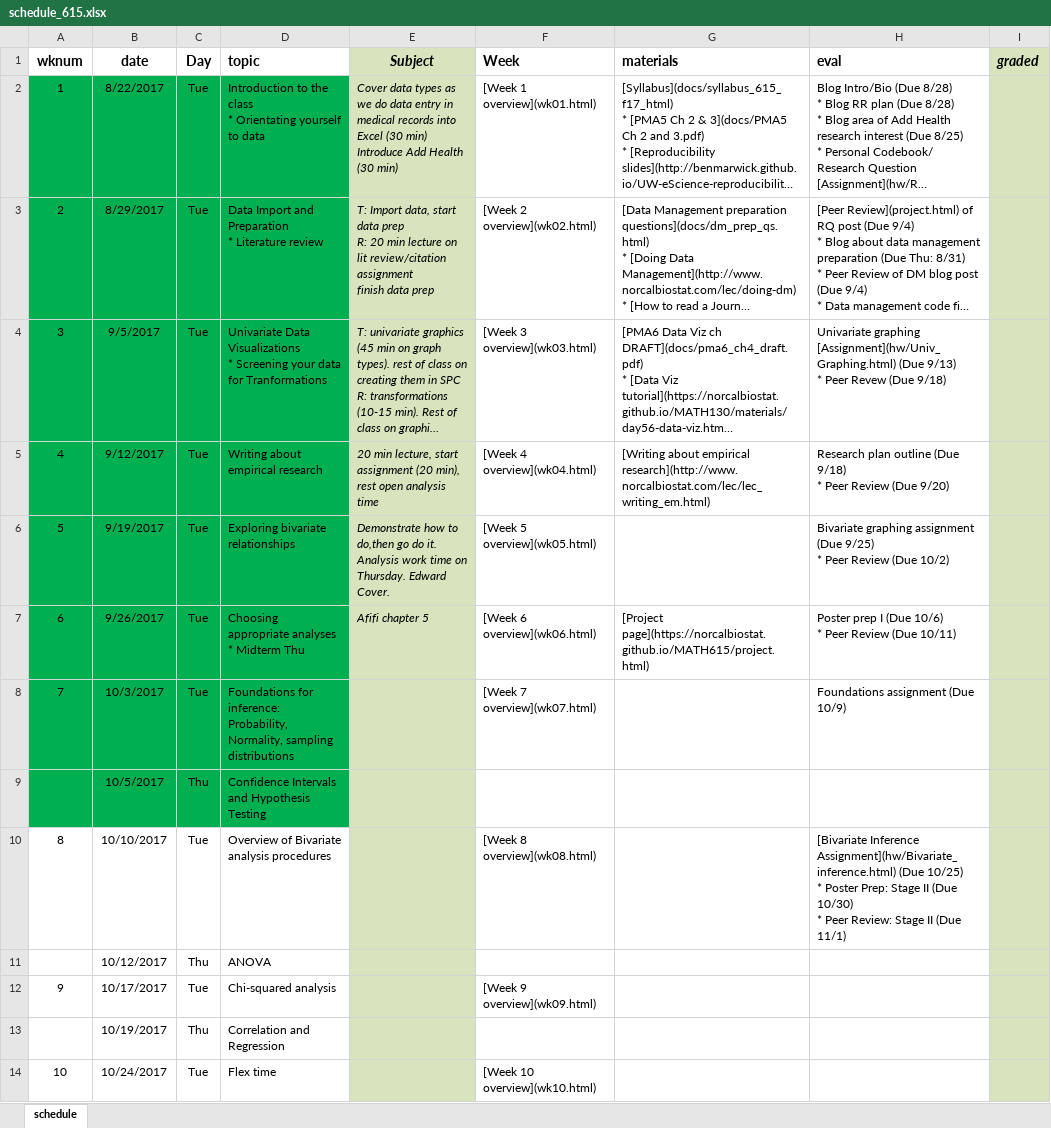
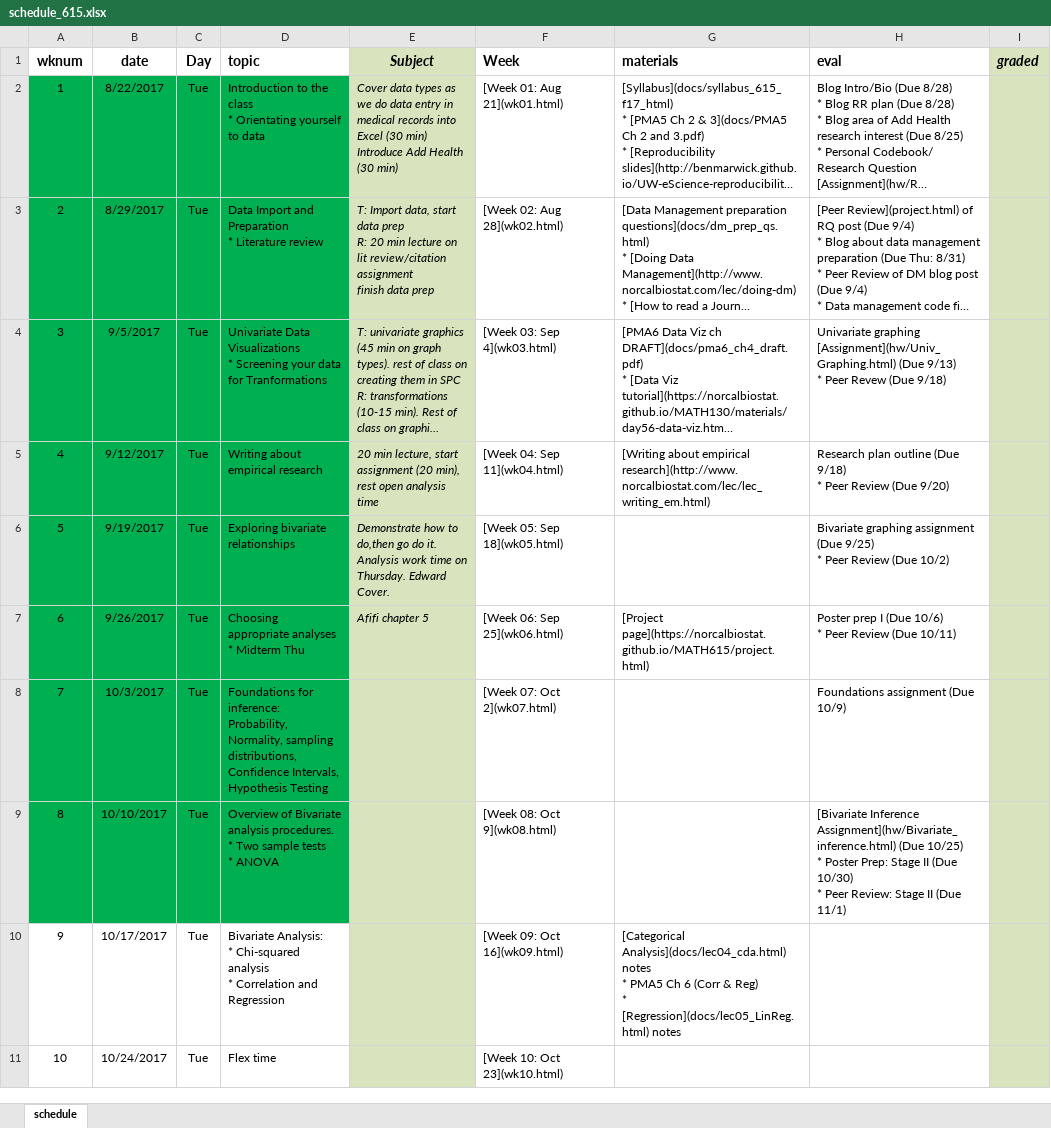
Before and after one commit to norcalbiostat/MATH615_F19_old, an Excel workbook: schedule_615.xlsx, sheet schedule, drawn as a sheet; only a part is shown; long unchanged cells end in …; values as stored, in another font and other column widths than the file's, no borders; removed rows and columns are numbered as before the commit, all else as after; ↵ is a line break in a cell; the diff covers the shown part only; the diff names each change by its address in the sheet, - before the commit and + after, or states it on an @@ line.

Commit message:
add wk9, linreg and cda materials.

```diff
--- a/schedule_615.xlsx (sheet schedule)
+++ b/schedule_615.xlsx (sheet schedule)
-F2 (Week): [Week 1 overview](wk01.html)
+F2 (Week): [Week 01: Aug 21](wk01.html)
-F3 (Week): [Week 2 overview](wk02.html)
+F3 (Week): [Week 02: Aug 28](wk02.html)
-F4 (Week): [Week 3 overview](wk03.html)
+F4 (Week): [Week 03: Sep 4](wk03.html)
-F5 (Week): [Week 4 overview](wk04.html)
+F5 (Week): [Week 04: Sep 11](wk04.html)
-F6 (Week): [Week 5 overview](wk05.html)
+F6 (Week): [Week 05: Sep 18](wk05.html)
-F7 (Week): [Week 6 overview](wk06.html)
+F7 (Week): [Week 06: Sep 25](wk06.html)
-D8 (topic): …Normality, sampling distributions
+D8 (topic): …Normality, sampling distributions, Confidence Intervals, Hypothesis Testing
-F8 (Week): [Week 7 overview](wk07.html)
+F8 (Week): [Week 07: Oct 2](wk07.html)
-row 9:  | 10/5/2017 | Thu | Confidence Intervals and Hypothesis Testing
-A9:D9 fill: none
+A9:D9 fill: #00B050
-D9 (topic): …Bivariate analysis procedures
+D9 (topic): …Bivariate analysis procedures. ↵ * Two sample tests ↵ * ANOVA
-F9 (Week): [Week 8 overview](wk08.html)
+F9 (Week): [Week 08: Oct 9](wk08.html)
-row 11:  | 10/12/2017 | Thu | ANOVA
-D10 (topic): Chi-squared analysis
+D10 (topic): Bivariate Analysis: ↵ * Chi-squared analysis ↵ * Correlation and Regression
-F10 (Week): [Week 9 overview](wk09.html)
+F10 (Week): [Week 09: Oct 16](wk09.html)
-G10 (materials): (empty)
+G10 (materials): [Categorical Analysis](docs/lec04_cda.html) notes ↵ * PMA5 Ch 6 (Corr & Reg) ↵ * [Regression](docs/lec05_LinReg.html) notes
-row 13:  | 10/19/2017 | Thu | Correlation and Regression
-F11 (Week): [Week 10 overview](wk10.html)
+F11 (Week): [Week 10: Oct 23](wk10.html)
```
Also changed, not shown: 6 removed rows and 7 edited cells elsewhere in this sheet, formulas that keep their value, 11 other files.
